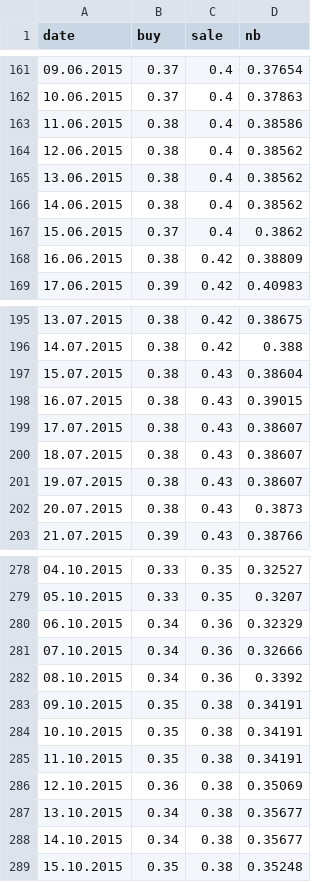
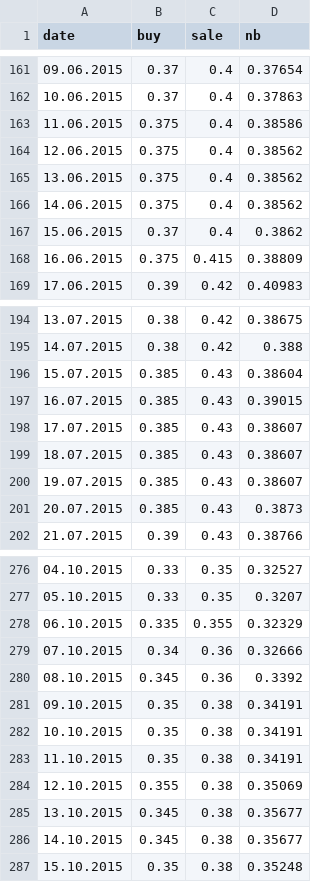
Before and after one commit to bmwant/chemister, a CSV file: notebooks/data/bak/uah_to_rub_2015.csv, drawn as a sheet; only a part is shown, gaps mark what is left out; the diff covers the shown part only.

```diff
--- a/notebooks/data/bak/uah_to_rub_2015.csv
+++ b/notebooks/data/bak/uah_to_rub_2015.csv
@@ -162,8 +162,8 @@ date,buy,sale,nb
 10.06.2015,0.37,0.4,0.37863
-11.06.2015,0.38,0.4,0.38586
-12.06.2015,0.38,0.4,0.38562
-13.06.2015,0.38,0.4,0.38562
-14.06.2015,0.38,0.4,0.38562
+11.06.2015,0.375,0.4,0.38586
+12.06.2015,0.375,0.4,0.38562
+13.06.2015,0.375,0.4,0.38562
+14.06.2015,0.375,0.4,0.38562
 15.06.2015,0.37,0.4,0.3862
-16.06.2015,0.38,0.42,0.38809
+16.06.2015,0.375,0.415,0.38809
 17.06.2015,0.39,0.42,0.40983
@@ -196,8 +195,8 @@ date,buy,sale,nb
 14.07.2015,0.38,0.42,0.388
-15.07.2015,0.38,0.43,0.38604
-16.07.2015,0.38,0.43,0.39015
-17.07.2015,0.38,0.43,0.38607
-18.07.2015,0.38,0.43,0.38607
-19.07.2015,0.38,0.43,0.38607
-20.07.2015,0.38,0.43,0.3873
+15.07.2015,0.385,0.43,0.38604
+16.07.2015,0.385,0.43,0.39015
+17.07.2015,0.385,0.43,0.38607
+18.07.2015,0.385,0.43,0.38607
+19.07.2015,0.385,0.43,0.38607
+20.07.2015,0.385,0.43,0.3873
 21.07.2015,0.39,0.43,0.38766
@@ -279,5 +277,5 @@ date,buy,sale,nb
 05.10.2015,0.33,0.35,0.3207
-06.10.2015,0.34,0.36,0.32329
+06.10.2015,0.335,0.355,0.32329
 07.10.2015,0.34,0.36,0.32666
-08.10.2015,0.34,0.36,0.3392
+08.10.2015,0.345,0.36,0.3392
 09.10.2015,0.35,0.38,0.34191
@@ -285,5 +283,5 @@ date,buy,sale,nb
 11.10.2015,0.35,0.38,0.34191
-12.10.2015,0.36,0.38,0.35069
-13.10.2015,0.34,0.38,0.35677
-14.10.2015,0.34,0.38,0.35677
+12.10.2015,0.355,0.38,0.35069
+13.10.2015,0.345,0.38,0.35677
+14.10.2015,0.345,0.38,0.35677
 15.10.2015,0.35,0.38,0.35248
```
Also changed, not shown: 3 moved rows and 77 edited cells elsewhere in this file, notebooks/data/bak/uah_to_eur_2015.csv, notebooks/data/bak/uah_to_eur_2016.csv, 19 other files.
